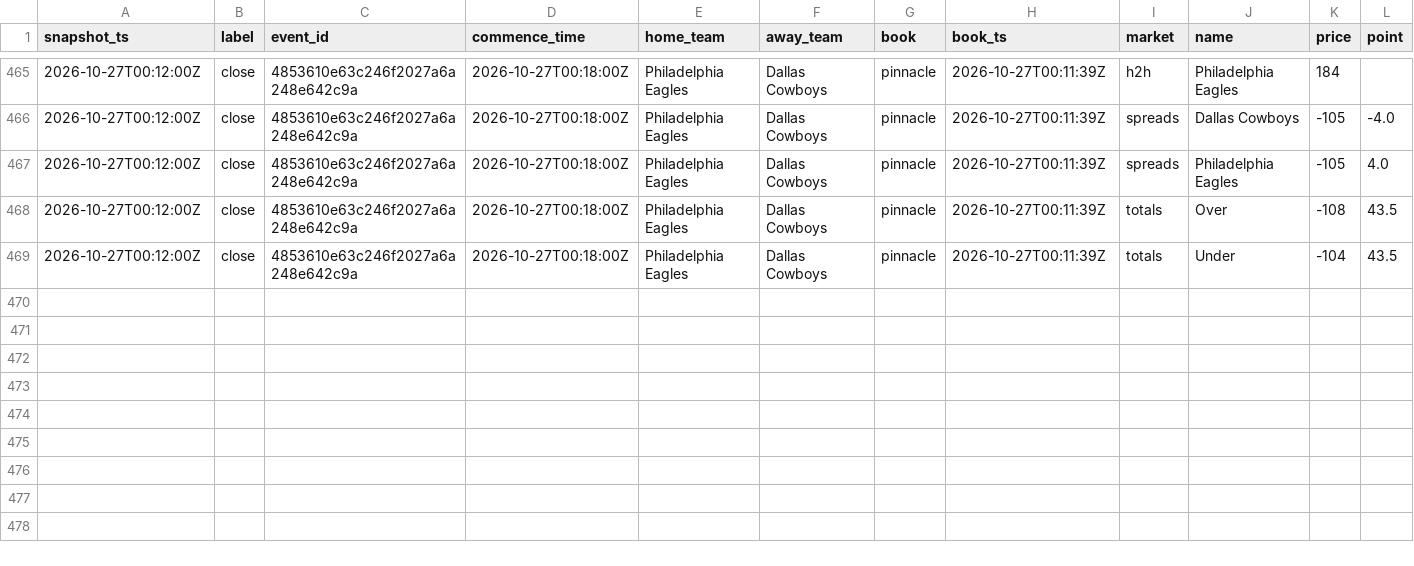
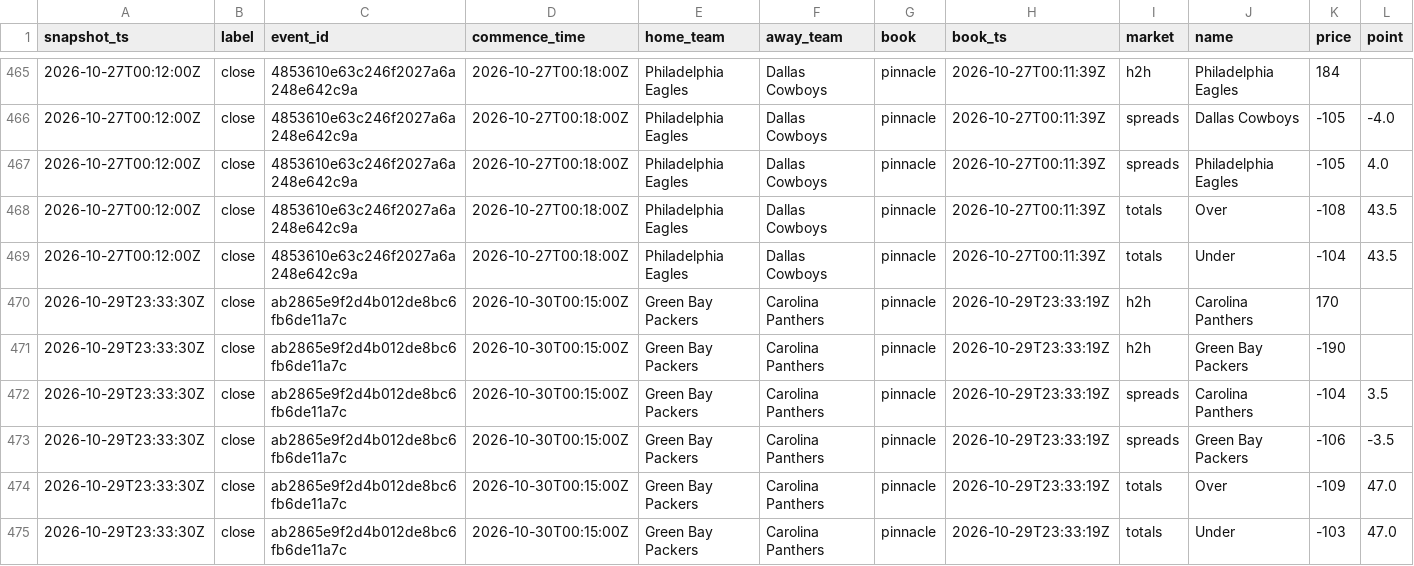
Before and after one commit to mostlypass-research/mostlypass, a CSV file: database/closes.csv, drawn as a sheet; only a part is shown, gaps mark what is left out; rows hold the shown columns only; the diff names each change by its address in the sheet, - before the commit and + after, or states it on an @@ line.

```diff
--- a/database/closes.csv
+++ b/database/closes.csv
+row 470: 2026-10-29T23:33:30Z | close | ab2865e9f2d4b012de8bc6fb6de11a7c | 2026-10-30T00:15:00Z | Green Bay Packers | Carolina Panthers | pinnacle | 2026-10-29T23:33:19Z | h2h | Carolina Panthers | 170
+row 471: 2026-10-29T23:33:30Z | close | ab2865e9f2d4b012de8bc6fb6de11a7c | 2026-10-30T00:15:00Z | Green Bay Packers | Carolina Panthers | pinnacle | 2026-10-29T23:33:19Z | h2h | Green Bay Packers | -190
+row 472: 2026-10-29T23:33:30Z | close | ab2865e9f2d4b012de8bc6fb6de11a7c | 2026-10-30T00:15:00Z | Green Bay Packers | Carolina Panthers | pinnacle | 2026-10-29T23:33:19Z | spreads | Carolina Panthers | -104 | 3.5
+row 473: 2026-10-29T23:33:30Z | close | ab2865e9f2d4b012de8bc6fb6de11a7c | 2026-10-30T00:15:00Z | Green Bay Packers | Carolina Panthers | pinnacle | 2026-10-29T23:33:19Z | spreads | Green Bay Packers | -106 | -3.5
+row 474: 2026-10-29T23:33:30Z | close | ab2865e9f2d4b012de8bc6fb6de11a7c | 2026-10-30T00:15:00Z | Green Bay Packers | Carolina Panthers | pinnacle | 2026-10-29T23:33:19Z | totals | Over | -109 | 47.0
+row 475: 2026-10-29T23:33:30Z | close | ab2865e9f2d4b012de8bc6fb6de11a7c | 2026-10-30T00:15:00Z | Green Bay Packers | Carolina Panthers | pinnacle | 2026-10-29T23:33:19Z | totals | Under | -103 | 47.0
```
Also changed, not shown: database/odds_credits_close.csv.
